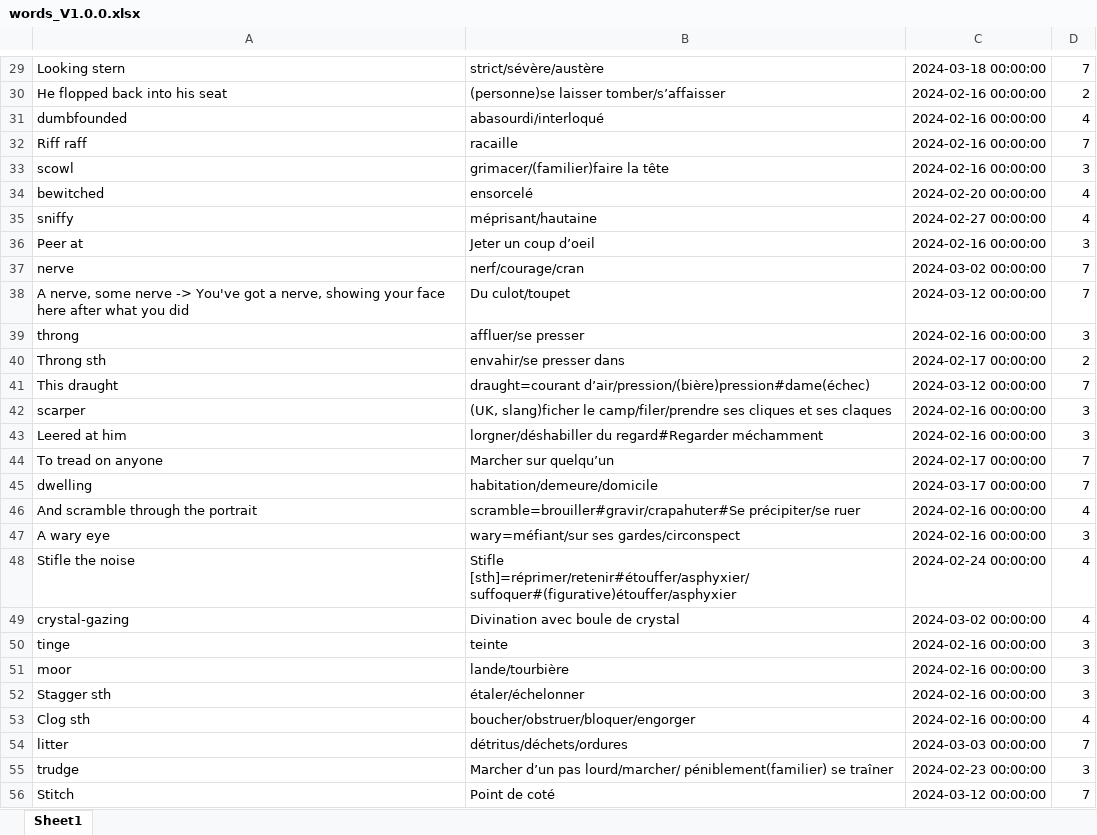
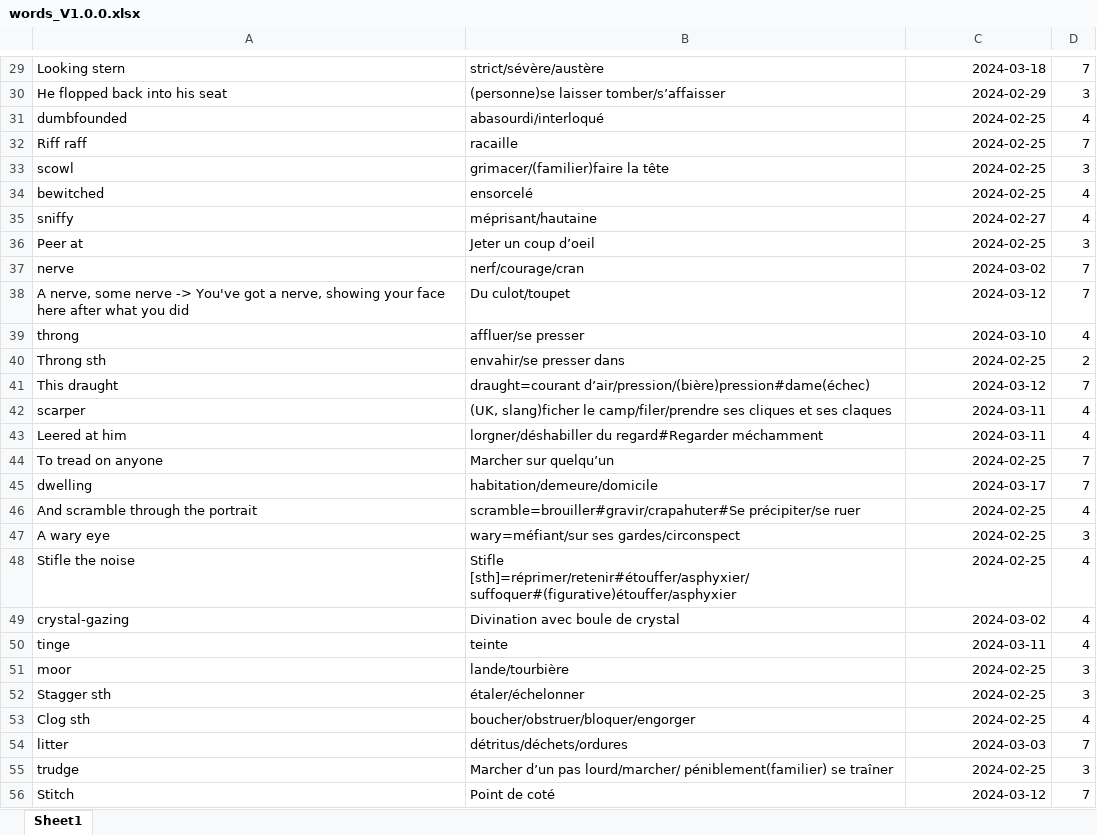
Before and after one commit to garou404/Voc_exam, an Excel workbook: time spacing/words_V1.0.0.xlsx, sheet Sheet1, drawn as a sheet; only a part is shown, gaps mark what is left out; values as stored, in another font and other column widths than the file's, no borders; the diff covers the shown part only; the diff names each change by its address in the sheet, - before the commit and + after, or states it on an @@ line.

```diff
--- a/time spacing/words_V1.0.0.xlsx (sheet Sheet1)
+++ b/time spacing/words_V1.0.0.xlsx (sheet Sheet1)
-C29: 2024-03-18 00:00:00
+C29: 2024-03-18
-C30: 2024-02-16 00:00:00
+C30: 2024-02-29
-D30: 2
+D30: 3
-C31:C33: 2024-02-16 00:00:00
+C31:C33: 2024-02-25
-C34: 2024-02-20 00:00:00
+C34: 2024-02-25
-C35: 2024-02-27 00:00:00
+C35: 2024-02-27
-C36: 2024-02-16 00:00:00
+C36: 2024-02-25
-C37: 2024-03-02 00:00:00
+C37: 2024-03-02
-C38: 2024-03-12 00:00:00
+C38: 2024-03-12
-C39: 2024-02-16 00:00:00
+C39: 2024-03-10
-D39: 3
+D39: 4
-C40: 2024-02-17 00:00:00
+C40: 2024-02-25
-C41: 2024-03-12 00:00:00
+C41: 2024-03-12
-C42:C43: 2024-02-16 00:00:00
+C42:C43: 2024-03-11
-D42:D43: 3
+D42:D43: 4
-C44: 2024-02-17 00:00:00
+C44: 2024-02-25
-C45: 2024-03-17 00:00:00
+C45: 2024-03-17
-C46:C47: 2024-02-16 00:00:00
+C46:C47: 2024-02-25
-C48: 2024-02-24 00:00:00
+C48: 2024-02-25
-C49: 2024-03-02 00:00:00
+C49: 2024-03-02
-C50: 2024-02-16 00:00:00
+C50: 2024-03-11
-D50: 3
+D50: 4
-C51:C53: 2024-02-16 00:00:00
+C51:C53: 2024-02-25
-C54: 2024-03-03 00:00:00
+C54: 2024-03-03
-C55: 2024-02-23 00:00:00
+C55: 2024-02-25
-C56: 2024-03-12 00:00:00
+C56: 2024-03-12
```
Also changed, not shown: 396 edited cells elsewhere in this sheet, 1 other file.
